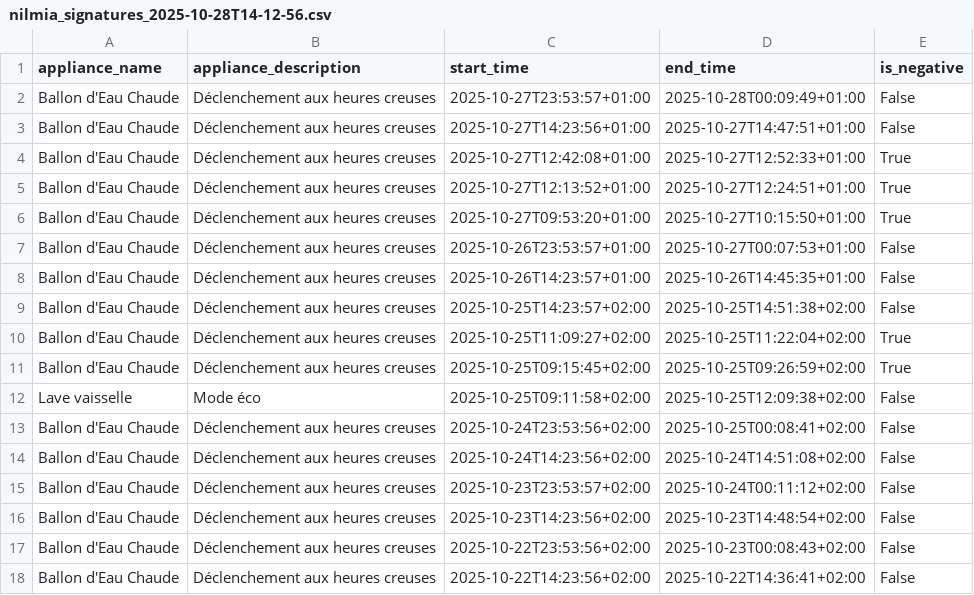
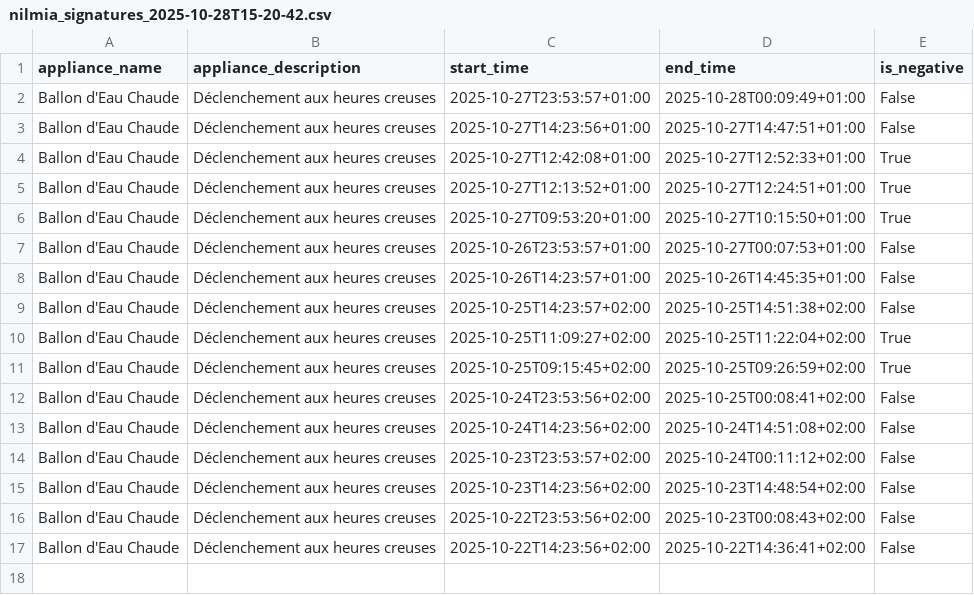
Before and after one commit to rsaikali/linkya, a CSV file: data/nilmia_signatures_2025-10-28T15-20-42.csv (was data/nilmia_signatures_2025-10-28T14-12-56.csv), drawn as a sheet; the diff names each change by its address in the sheet, - before the commit and + after, or states it on an @@ line.

Commit message:
chore(frontend): réorganisation de l'interface et export de signatures
- Déplacement du toggle Détections avant le sélecteur de période pour une meilleure ergonomie
- Suppression de l'ancien export CSV de signatures (nilmia_signatures_2025-10-28T14-12-56.csv)
- Ajout du nouvel export CSV de signatures (nilmia_signatures_2025-10-28T15-20-42.csv)

```diff
--- a/data/nilmia_signatures_2025-10-28T14-12-56.csv
+++ b/data/nilmia_signatures_2025-10-28T15-20-42.csv
-row 12: Lave vaisselle | Mode éco | 2025-10-25T09:11:58+02:00 | 2025-10-25T12:09:38+02:00 | False
```
Also changed, not shown: 1 other file.
